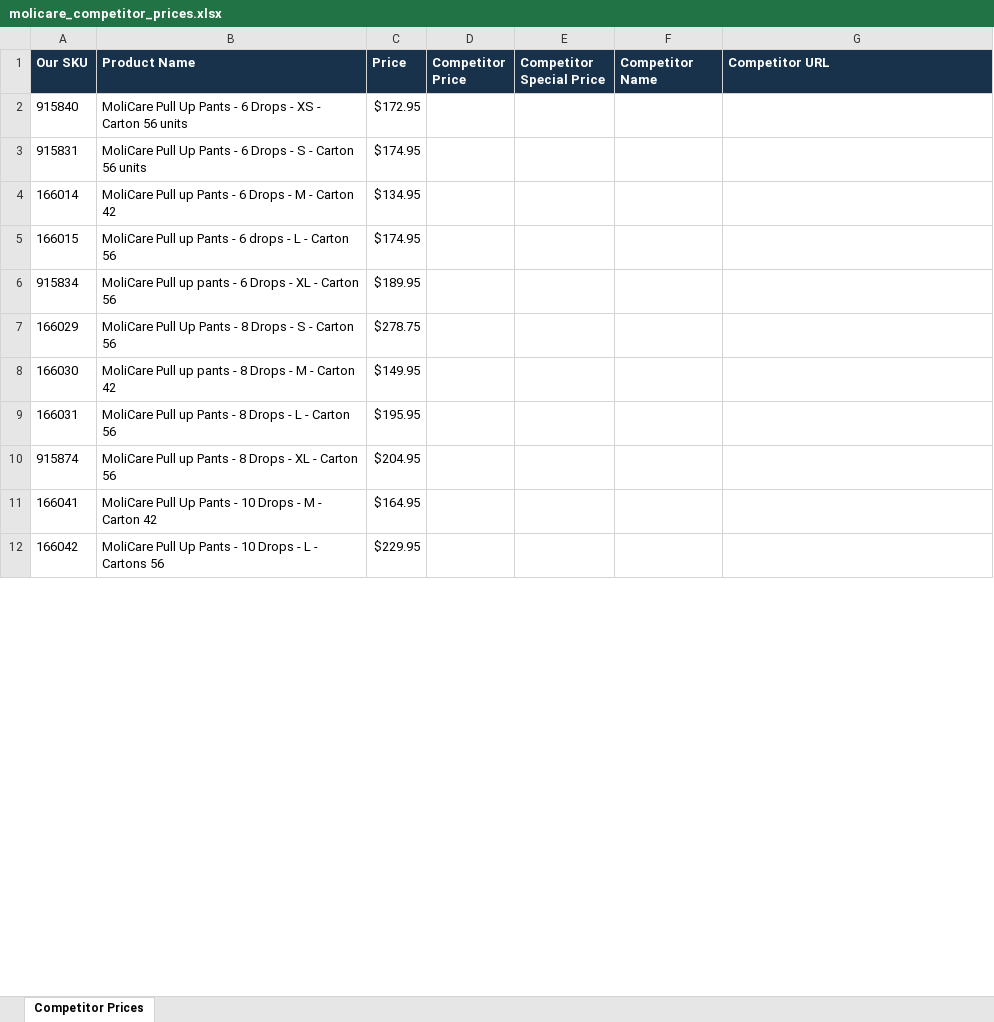
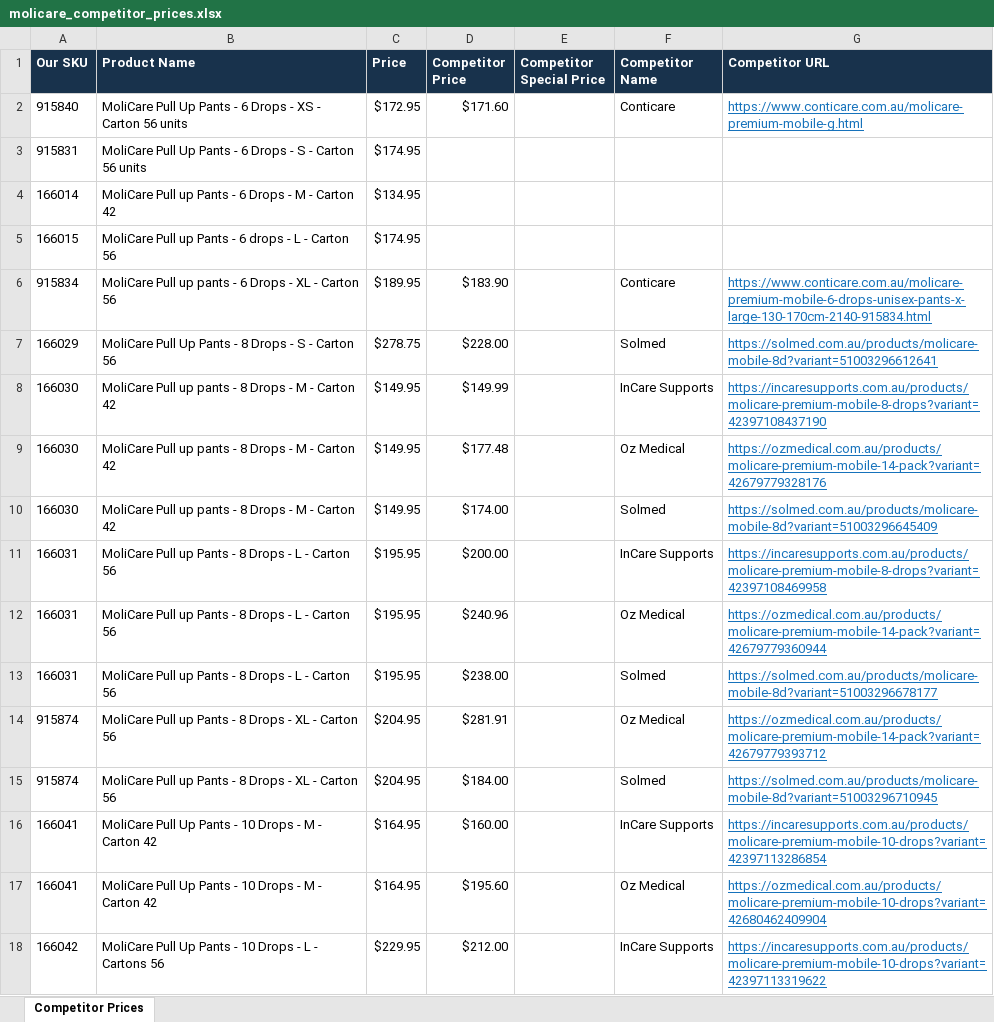
Before and after one commit to BetterCareMarket-boop/Scrapling, an Excel workbook: molicare_competitor_prices.xlsx, sheet Competitor Prices, drawn as a sheet; only a part is shown; values as stored, in another font and other column widths than the file's, no borders; addresses are those after the commit; the diff covers the shown part only; the diff names each change by its address in the sheet, - before the commit and + after, or states it on an @@ line.

```diff
--- a/molicare_competitor_prices.xlsx (sheet Competitor Prices)
+++ b/molicare_competitor_prices.xlsx (sheet Competitor Prices)
-D2 (Competitor Price): (empty)
+D2 (Competitor Price): $171.60
-F2 (Competitor Name): (empty)
+F2 (Competitor Name): Conticare
-G2 (Competitor URL): (empty)
+G2 (Competitor URL): https://www.conticare.com.au/molicare-premium-mobile-g.html
-D6 (Competitor Price): (empty)
+D6 (Competitor Price): $183.90
-F6 (Competitor Name): (empty)
+F6 (Competitor Name): Conticare
-G6 (Competitor URL): (empty)
+G6 (Competitor URL): https://www.conticare.com.au/molicare-premium-mobile-6-drops-unisex-pants-x-large-130-170cm-2140-915834.html
-D7 (Competitor Price): (empty)
+D7 (Competitor Price): $228.00
-F7 (Competitor Name): (empty)
+F7 (Competitor Name): Solmed
-G7 (Competitor URL): (empty)
+G7 (Competitor URL): https://solmed.com.au/products/molicare-mobile-8d?variant=51003296612641
-D8 (Competitor Price): (empty)
+D8 (Competitor Price): $149.99
-F8 (Competitor Name): (empty)
+F8 (Competitor Name): InCare Supports
-G8 (Competitor URL): (empty)
+G8 (Competitor URL): https://incaresupports.com.au/products/molicare-premium-mobile-8-drops?variant=42397108437190
+row 9: 166030 | MoliCare Pull up pants - 8 Drops - M - Carton 42 | $149.95 | $177.48 |  | Oz Medical | https://ozmedical.com.au/products/molicare-premium-mobile-14-pack?variant=42679779328176
+row 10: 166030 | MoliCare Pull up pants - 8 Drops - M - Carton 42 | $149.95 | $174.00 |  | Solmed | https://solmed.com.au/products/molicare-mobile-8d?variant=51003296645409
-D11 (Competitor Price): (empty)
+D11 (Competitor Price): $200.00
-F11 (Competitor Name): (empty)
+F11 (Competitor Name): InCare Supports
-G11 (Competitor URL): (empty)
+G11 (Competitor URL): https://incaresupports.com.au/products/molicare-premium-mobile-8-drops?variant=42397108469958
+row 12: 166031 | MoliCare Pull up Pants - 8 Drops - L - Carton 56 | $195.95 | $240.96 |  | Oz Medical | https://ozmedical.com.au/products/molicare-premium-mobile-14-pack?variant=42679779360944
+row 13: 166031 | MoliCare Pull up Pants - 8 Drops - L - Carton 56 | $195.95 | $238.00 |  | Solmed | https://solmed.com.au/products/molicare-mobile-8d?variant=51003296678177
-D14 (Competitor Price): (empty)
+D14 (Competitor Price): $281.91
-F14 (Competitor Name): (empty)
+F14 (Competitor Name): Oz Medical
-G14 (Competitor URL): (empty)
+G14 (Competitor URL): https://ozmedical.com.au/products/molicare-premium-mobile-14-pack?variant=42679779393712
+row 15: 915874 | MoliCare Pull up Pants - 8 Drops - XL - Carton 56 | $204.95 | $184.00 |  | Solmed | https://solmed.com.au/products/molicare-mobile-8d?variant=51003296710945
-D16 (Competitor Price): (empty)
+D16 (Competitor Price): $160.00
-F16 (Competitor Name): (empty)
+F16 (Competitor Name): InCare Supports
-G16 (Competitor URL): (empty)
+G16 (Competitor URL): https://incaresupports.com.au/products/molicare-premium-mobile-10-drops?variant=42397113286854
+row 17: 166041 | MoliCare Pull Up Pants - 10 Drops - M - Carton 42 | $164.95 | $195.60 |  | Oz Medical | https://ozmedical.com.au/products/molicare-premium-mobile-10-drops?variant=42680462409904
-D18 (Competitor Price): (empty)
+D18 (Competitor Price): $212.00
-F18 (Competitor Name): (empty)
+F18 (Competitor Name): InCare Supports
-G18 (Competitor URL): (empty)
+G18 (Competitor URL): https://incaresupports.com.au/products/molicare-premium-mobile-10-drops?variant=42397113319622
```
Also changed, not shown: other rows of this sheet.
